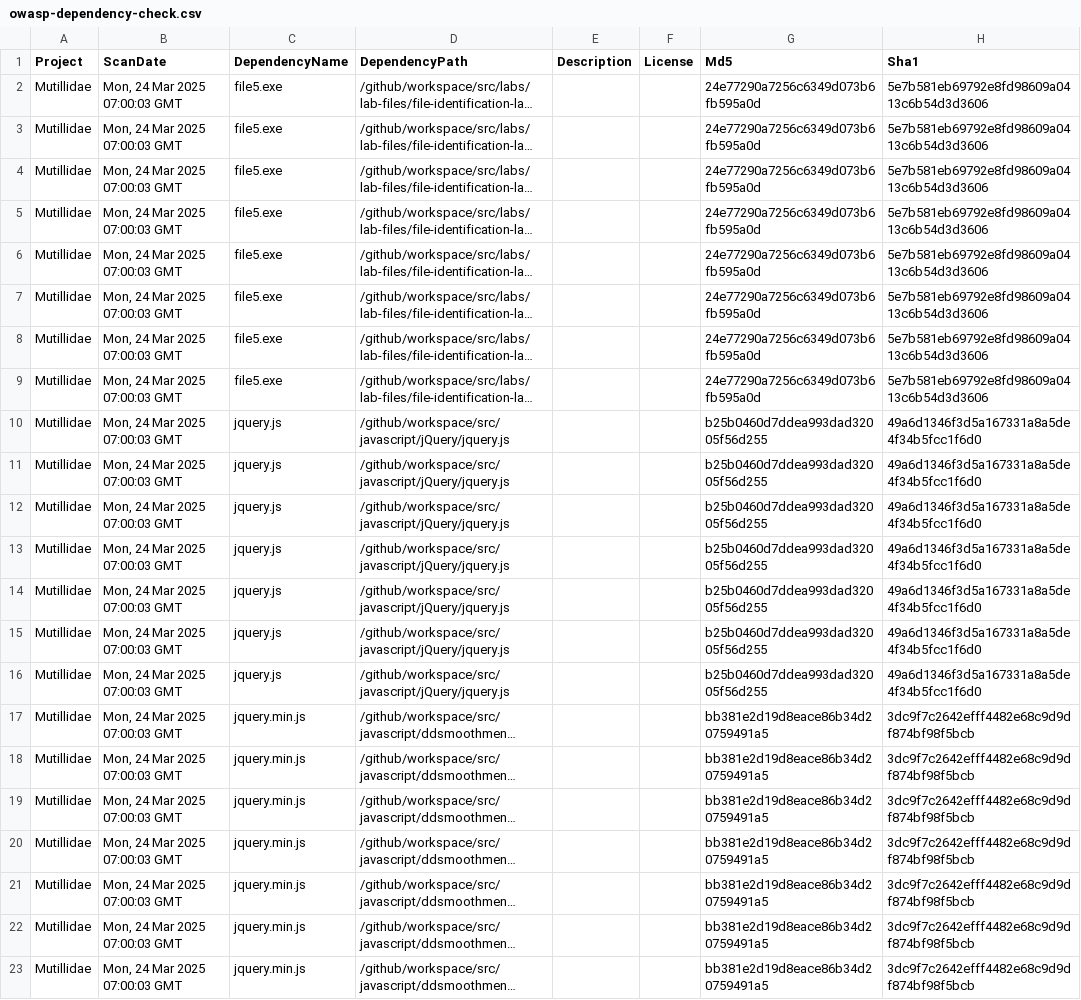
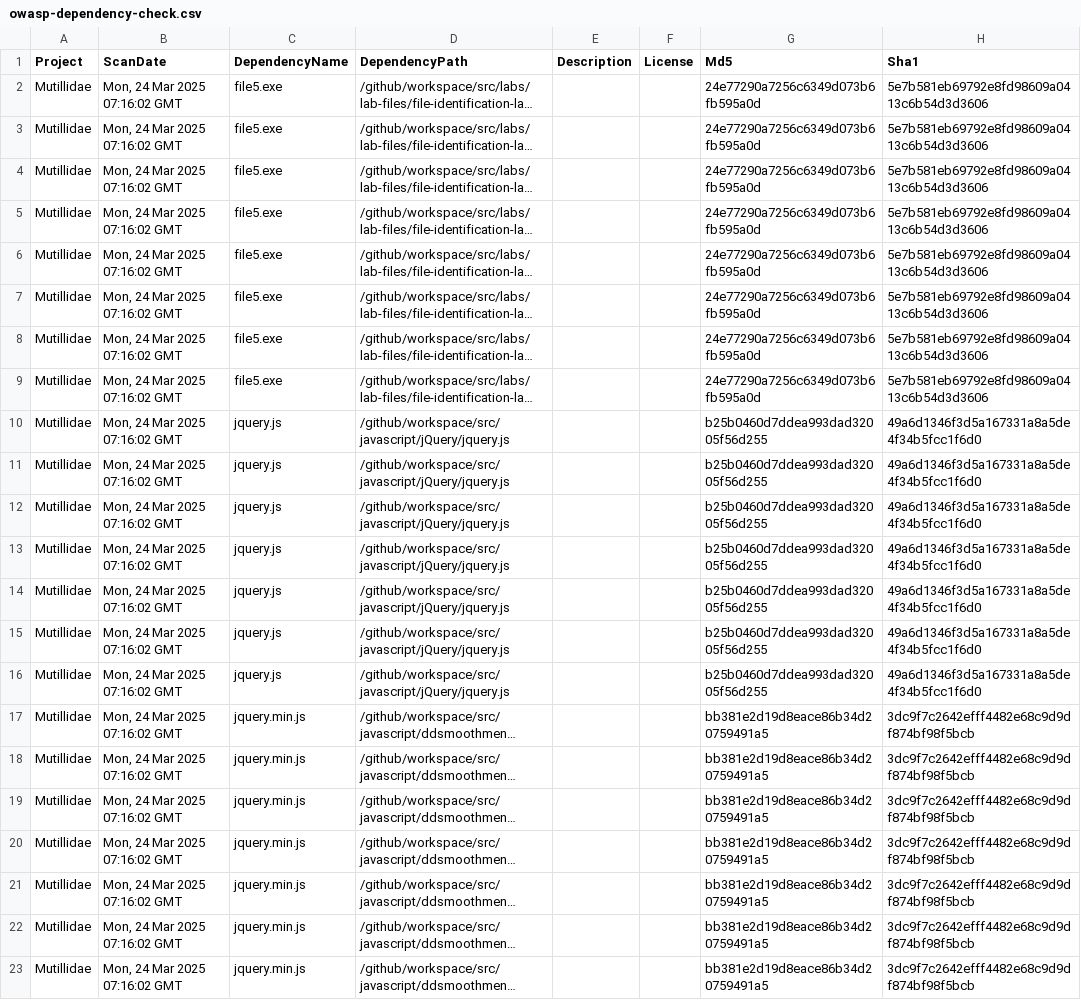
Before and after one commit to BharathNaidu01/mutillidae, a CSV file: owasp-dependency-check.csv, drawn as a sheet; only a part is shown; long unchanged cells end in …; the diff names each change by its address in the sheet, - before the commit and + after, or states it on an @@ line.

```diff
--- a/owasp-dependency-check.csv
+++ b/owasp-dependency-check.csv
-B2:B23 (ScanDate): Mon, 24 Mar 2025 07:00:03 GMT
+B2:B23 (ScanDate): Mon, 24 Mar 2025 07:16:02 GMT
```
